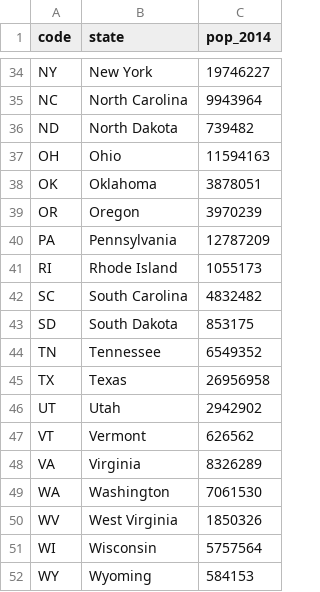
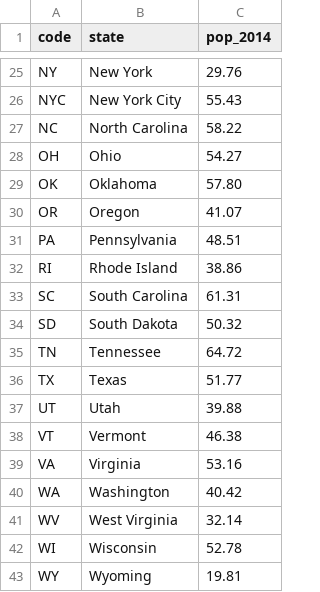
Before and after one commit to bicbioeng/covid-wastewater-dashboard, a CSV file: us-state-populations.csv, drawn as a sheet; only a part is shown, gaps mark what is left out; removed rows and columns are numbered as before the commit, all else as after; the diff covers the shown part only; the diff names each change by its address in the sheet, - before the commit and + after, or states it on an @@ line.

```diff
--- a/us-state-populations.csv
+++ b/us-state-populations.csv
-C25 (pop_2014): 19746227
+C25 (pop_2014): 29.76
+row 26: NYC | New York City | 55.43
-C27 (pop_2014): 9943964
+C27 (pop_2014): 58.22
-row 36: ND | North Dakota | 739482
-C28 (pop_2014): 11594163
+C28 (pop_2014): 54.27
-C29 (pop_2014): 3878051
+C29 (pop_2014): 57.80
-C30 (pop_2014): 3970239
+C30 (pop_2014): 41.07
-C31 (pop_2014): 12787209
+C31 (pop_2014): 48.51
-C32 (pop_2014): 1055173
+C32 (pop_2014): 38.86
-C33 (pop_2014): 4832482
+C33 (pop_2014): 61.31
-C34 (pop_2014): 853175
+C34 (pop_2014): 50.32
-C35 (pop_2014): 6549352
+C35 (pop_2014): 64.72
-C36 (pop_2014): 26956958
+C36 (pop_2014): 51.77
-C37 (pop_2014): 2942902
+C37 (pop_2014): 39.88
-C38 (pop_2014): 626562
+C38 (pop_2014): 46.38
-C39 (pop_2014): 8326289
+C39 (pop_2014): 53.16
-C40 (pop_2014): 7061530
+C40 (pop_2014): 40.42
-C41 (pop_2014): 1850326
+C41 (pop_2014): 32.14
-C42 (pop_2014): 5757564
+C42 (pop_2014): 52.78
-C43 (pop_2014): 584153
+C43 (pop_2014): 19.81
```
Also changed, not shown: 9 removed rows and 23 edited cells elsewhere in this file, 6 other files.
